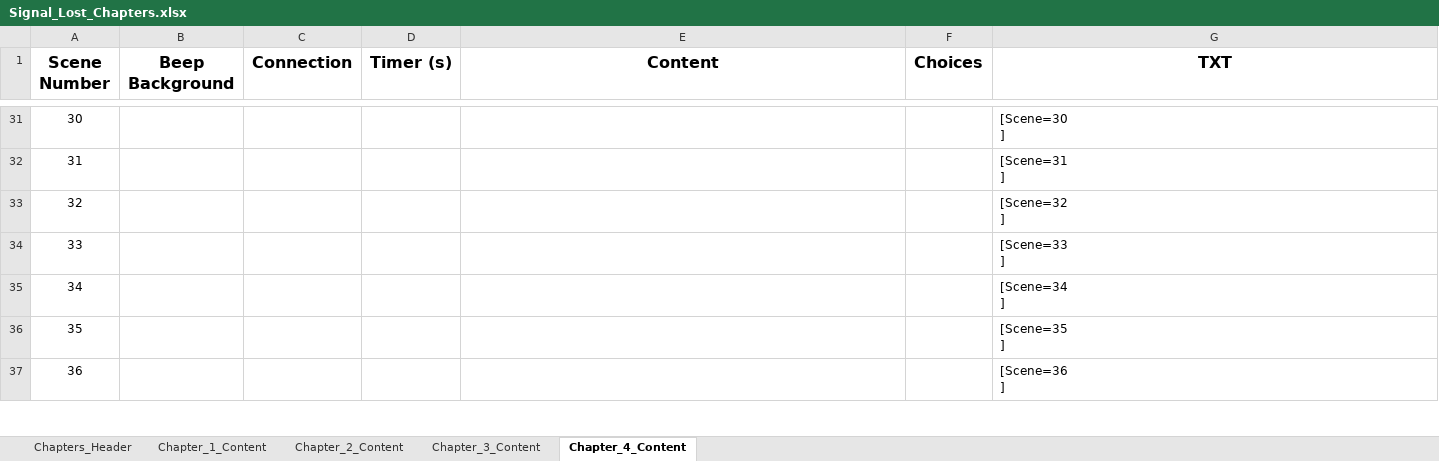
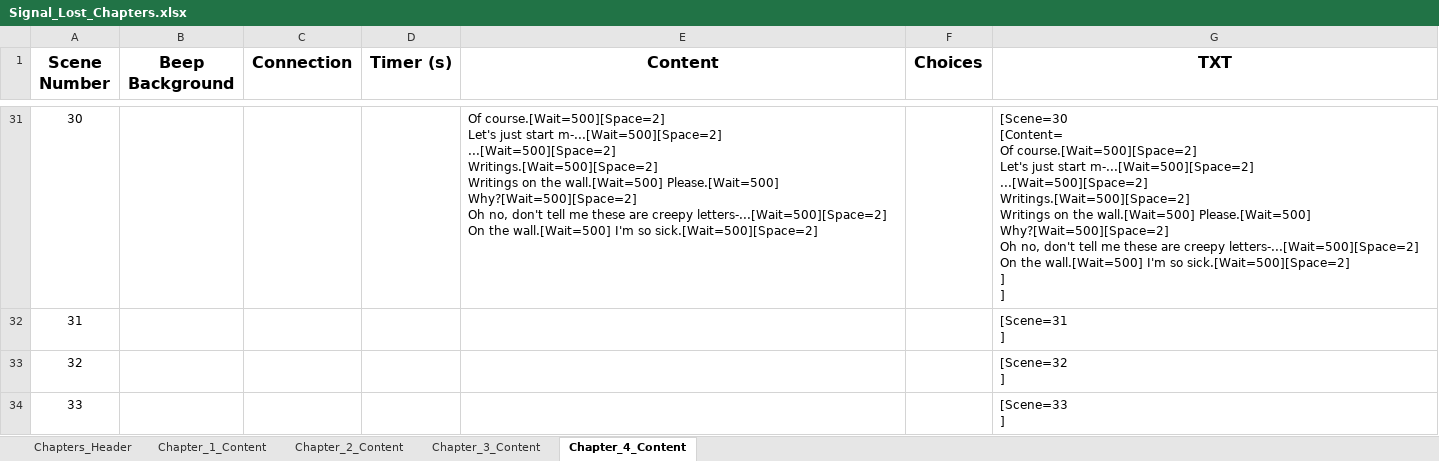
Before and after one commit to Furnok/Signal_Lost, an Excel workbook: Build/Signal_Lost_Chapters.xlsx, sheet Chapter_4_Content, drawn as a sheet; only a part is shown, gaps mark what is left out; the shorter side is filled out with more unchanged rows; values as stored, in another font and other column widths than the file's, no borders; conditional formats and table styles not drawn; ↵ is a line break in a cell; the diff covers the shown part only; the diff names each change by its address in the sheet, - before the commit and + after, or states it on an @@ line.

```diff
--- a/Build/Signal_Lost_Chapters.xlsx (sheet Chapter_4_Content)
+++ b/Build/Signal_Lost_Chapters.xlsx (sheet Chapter_4_Content)
-E31 (Content): (empty)
+E31 (Content): Of course.[Wait=500][Space=2] ↵ Let's just start m-...[Wait=500][Space=2] ↵ ...[Wait=500][Space=2] ↵ Writings.[Wait=500][Space=2] ↵ Writings on the wall.[Wait=500] Please.[Wait=500] Why?[Wait=500][Space=2] ↵ Oh no, don't tell me these are creepy letters-...[Wait=500][Space=2] ↵ On the wall.[Wait=500] I'm so sick.[Wait=500][Space=2]
-G31 (TXT): [Scene=30 ↵ ]
+G31 (TXT): [Scene=30 ↵ [Content= ↵ Of course.[Wait=500][Space=2] ↵ Let's just start m-...[Wait=500][Space=2] ↵ ...[Wait=500][Space=2] ↵ Writings.[Wait=500][Space=2] ↵ Writings on the wall.[Wait=500] Please.[Wait=500] Why?[Wait=500][Space=2] ↵ Oh no, don't tell me these are creepy letters-...[Wait=500][Space=2] ↵ On the wall.[Wait=500] I'm so sick.[Wait=500][Space=2] ↵ ] ↵ ]
```
Also changed, not shown: 64 edited cells elsewhere in this sheet, sheet Chapter_2_Content, sheet Chapter_3_Content, 2 other files.
